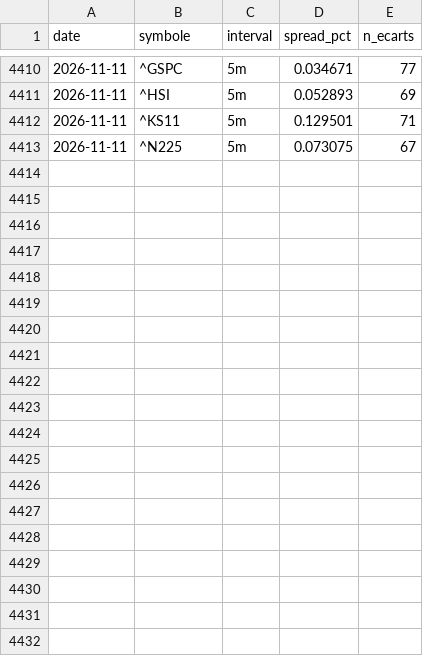
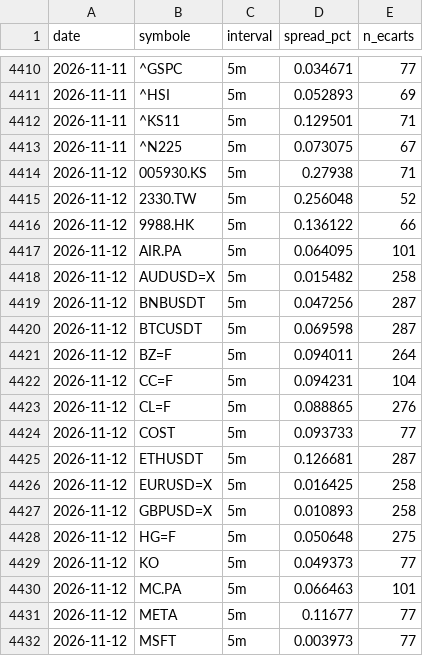
Before and after one commit to David-GNLF/marketlab, a CSV file: data_local/spreads_mesures.csv, drawn as a sheet; only a part is shown, gaps mark what is left out; the diff covers the shown part only; the diff names each change by its address in the sheet, - before the commit and + after, or states it on an @@ line.

```diff
--- a/data_local/spreads_mesures.csv
+++ b/data_local/spreads_mesures.csv
+row 4414: 2026-11-12 | 005930.KS | 5m | 0.27938 | 71
+row 4415: 2026-11-12 | 2330.TW | 5m | 0.256048 | 52
+row 4416: 2026-11-12 | 9988.HK | 5m | 0.136122 | 66
+row 4417: 2026-11-12 | AIR.PA | 5m | 0.064095 | 101
+row 4418: 2026-11-12 | AUDUSD=X | 5m | 0.015482 | 258
+row 4419: 2026-11-12 | BNBUSDT | 5m | 0.047256 | 287
+row 4420: 2026-11-12 | BTCUSDT | 5m | 0.069598 | 287
+row 4421: 2026-11-12 | BZ=F | 5m | 0.094011 | 264
+row 4422: 2026-11-12 | CC=F | 5m | 0.094231 | 104
+row 4423: 2026-11-12 | CL=F | 5m | 0.088865 | 276
+row 4424: 2026-11-12 | COST | 5m | 0.093733 | 77
+row 4425: 2026-11-12 | ETHUSDT | 5m | 0.126681 | 287
+row 4426: 2026-11-12 | EURUSD=X | 5m | 0.016425 | 258
+row 4427: 2026-11-12 | GBPUSD=X | 5m | 0.010893 | 258
+row 4428: 2026-11-12 | HG=F | 5m | 0.050648 | 275
+row 4429: 2026-11-12 | KO | 5m | 0.049373 | 77
+row 4430: 2026-11-12 | MC.PA | 5m | 0.066463 | 101
+row 4431: 2026-11-12 | META | 5m | 0.11677 | 77
+row 4432: 2026-11-12 | MSFT | 5m | 0.003973 | 77
```
Also changed, not shown: 17 added rows elsewhere in this file, data_local/banc_ventes.csv, data_local/journal_chaine.csv, 12 other files.
